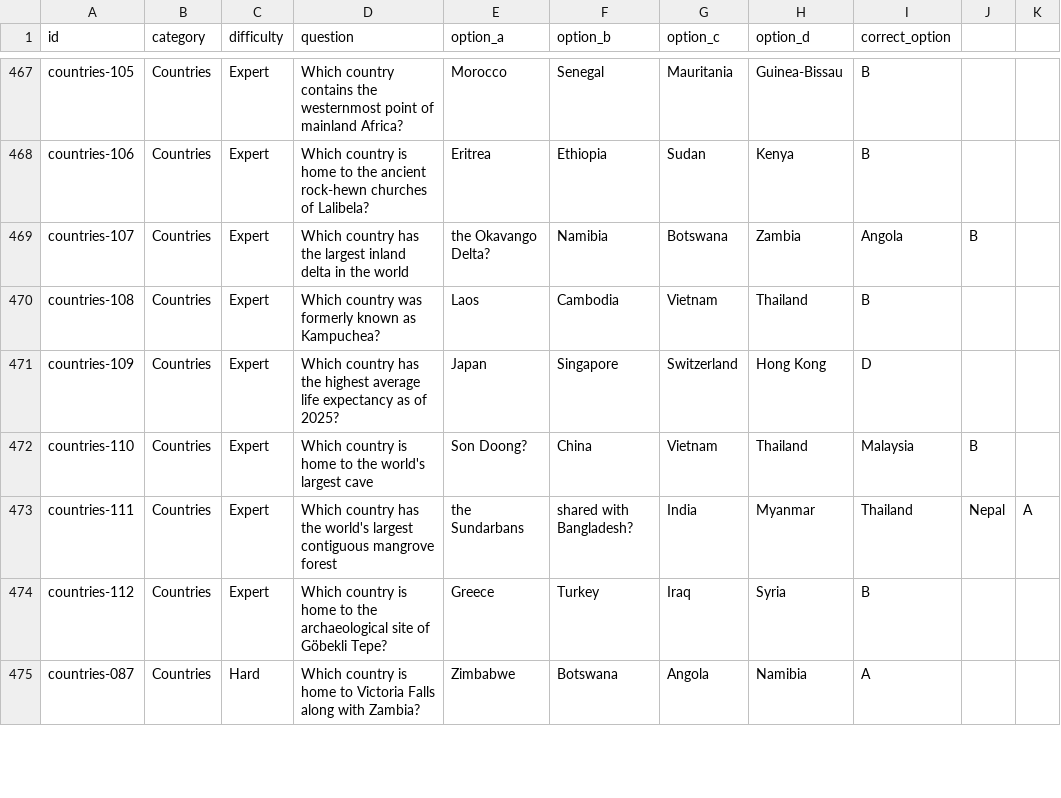
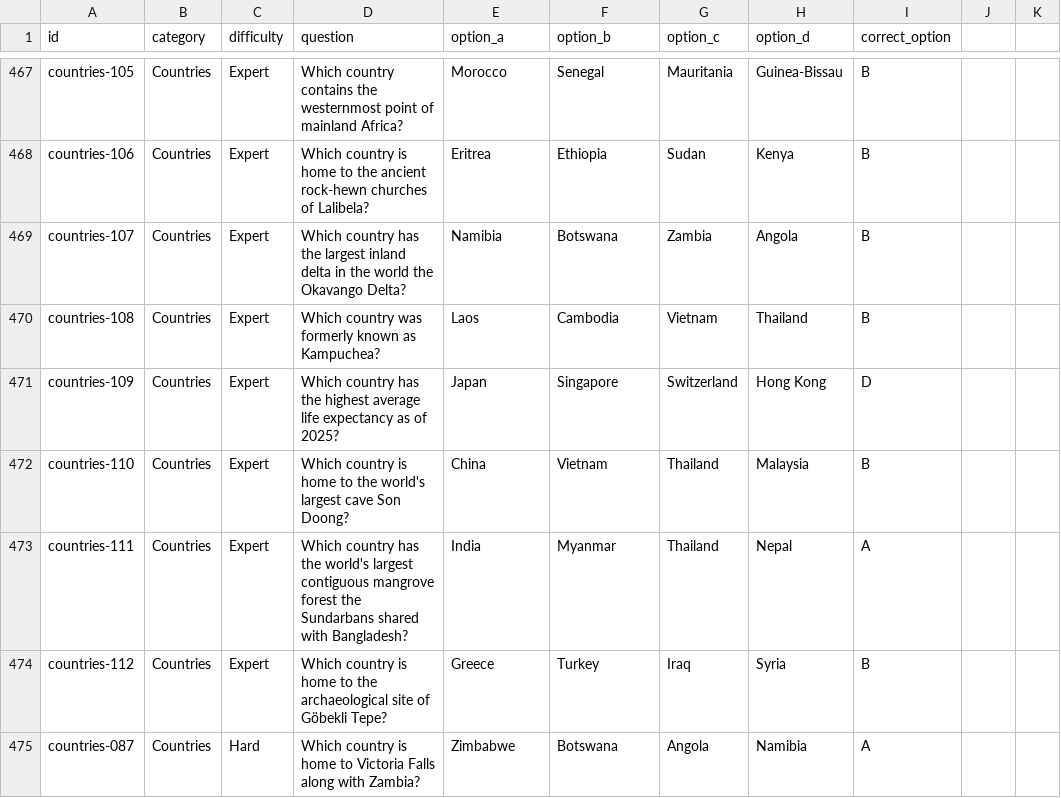
Before and after one commit to mitchjam12/QuizzyBrain, a CSV file: data/questions.csv, drawn as a sheet; only a part is shown, gaps mark what is left out.

Commit message:
Update questions.csv

```diff
--- a/data/questions.csv
+++ b/data/questions.csv
@@ -468,7 +468,7 @@ countries-105,Countries,Expert,Which country contains the westernmost point of m
 countries-106,Countries,Expert,Which country is home to the ancient rock-hewn churches of Lalibela?,Eritrea,Ethiopia,Sudan,Kenya,B
-countries-107,Countries,Expert,Which country has the largest inland delta in the world, the Okavango Delta?,Namibia,Botswana,Zambia,Angola,B
+countries-107,Countries,Expert,Which country has the largest inland delta in the world the Okavango Delta?,Namibia,Botswana,Zambia,Angola,B
 countries-108,Countries,Expert,Which country was formerly known as Kampuchea?,Laos,Cambodia,Vietnam,Thailand,B
 countries-109,Countries,Expert,Which country has the highest average life expectancy as of 2025?,Japan,Singapore,Switzerland,Hong Kong,D
-countries-110,Countries,Expert,Which country is home to the world's largest cave, Son Doong?,China,Vietnam,Thailand,Malaysia,B
-countries-111,Countries,Expert,Which country has the world's largest contiguous mangrove forest, the Sundarbans, shared with Bangladesh?,India,Myanmar,Thailand,Nepal,A
+countries-110,Countries,Expert,Which country is home to the world's largest cave Son Doong?,China,Vietnam,Thailand,Malaysia,B
+countries-111,Countries,Expert,Which country has the world's largest contiguous mangrove forest the Sundarbans shared with Bangladesh?,India,Myanmar,Thailand,Nepal,A
 countries-112,Countries,Expert,Which country is home to the archaeological site of Göbekli Tepe?,Greece,Turkey,Iraq,Syria,B
```
